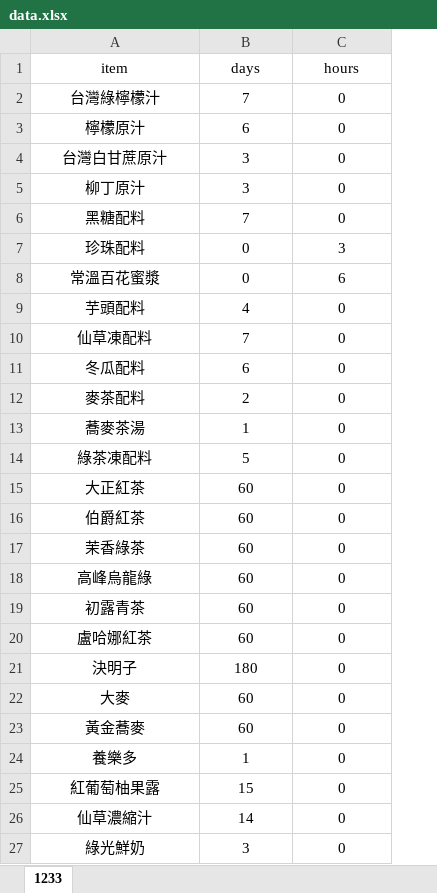
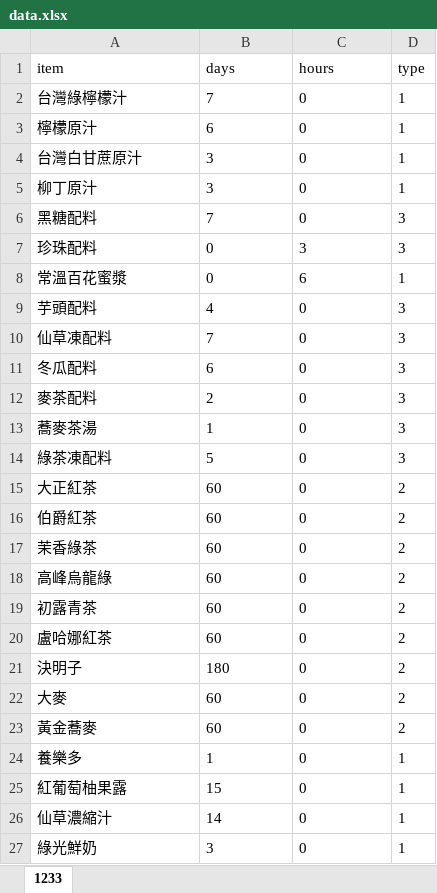
Before and after one commit to allenpim/print_system, an Excel workbook: data.xlsx, sheet 1233, drawn as a sheet; only a part is shown; values as stored, in another font and other column widths than the file's, no borders; charts and pictures not drawn; the diff covers the shown part only; the diff names each change by its address in the sheet, - before the commit and + after, or states it on an @@ line.

Commit message:
new file
新增類型以及4個項目.7/1啟用的卡士達、檸檬皮冷藏與冷凍

```diff
--- a/data.xlsx (sheet 1233)
+++ b/data.xlsx (sheet 1233)
+column D (type), rows 2-27: 1 | 1 | 1 | 1 | 3 | 3 | 1 | 3 | 3 | 3 | 3 | 3 | 3 | 2 | 2 | 2 | 2 | 2 | 2 | 2 | 2 | 2 | 1 | 1 | 1 | 1
-A1:C27 alignment: center
+A1:C27 alignment: left
```
Also changed, not shown: 4 added rows and cell formats elsewhere in this sheet, charts or pictures.
